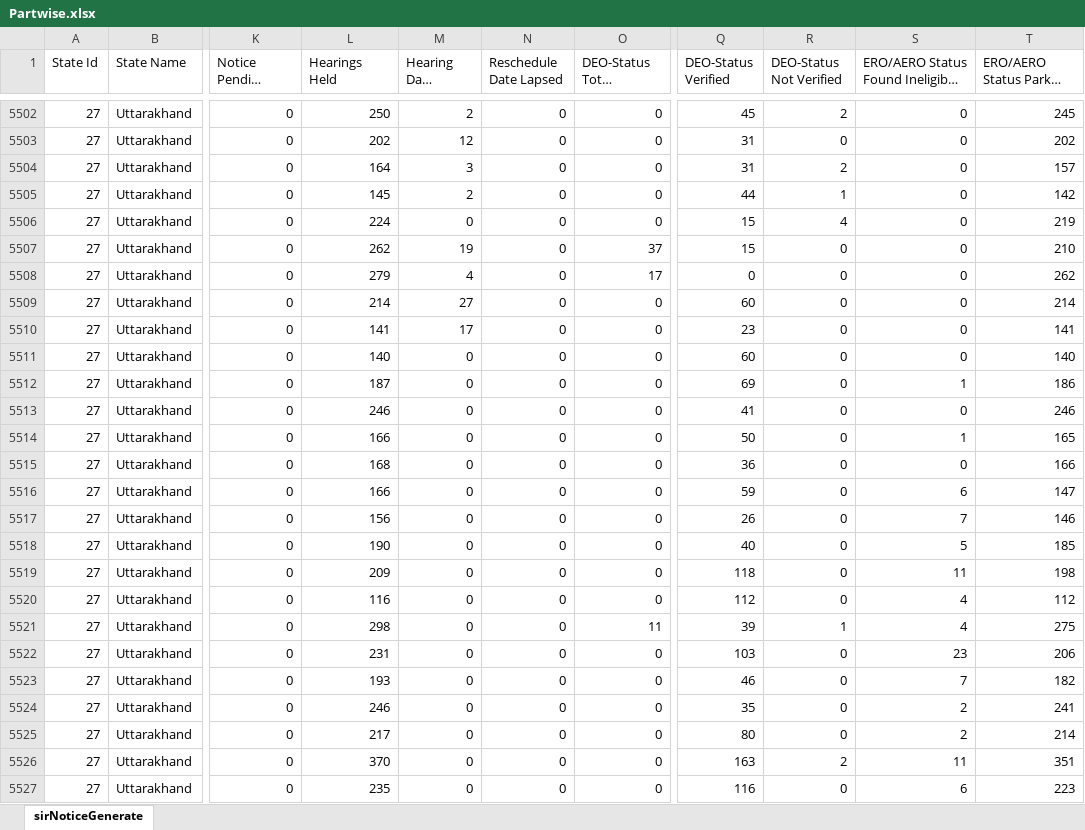
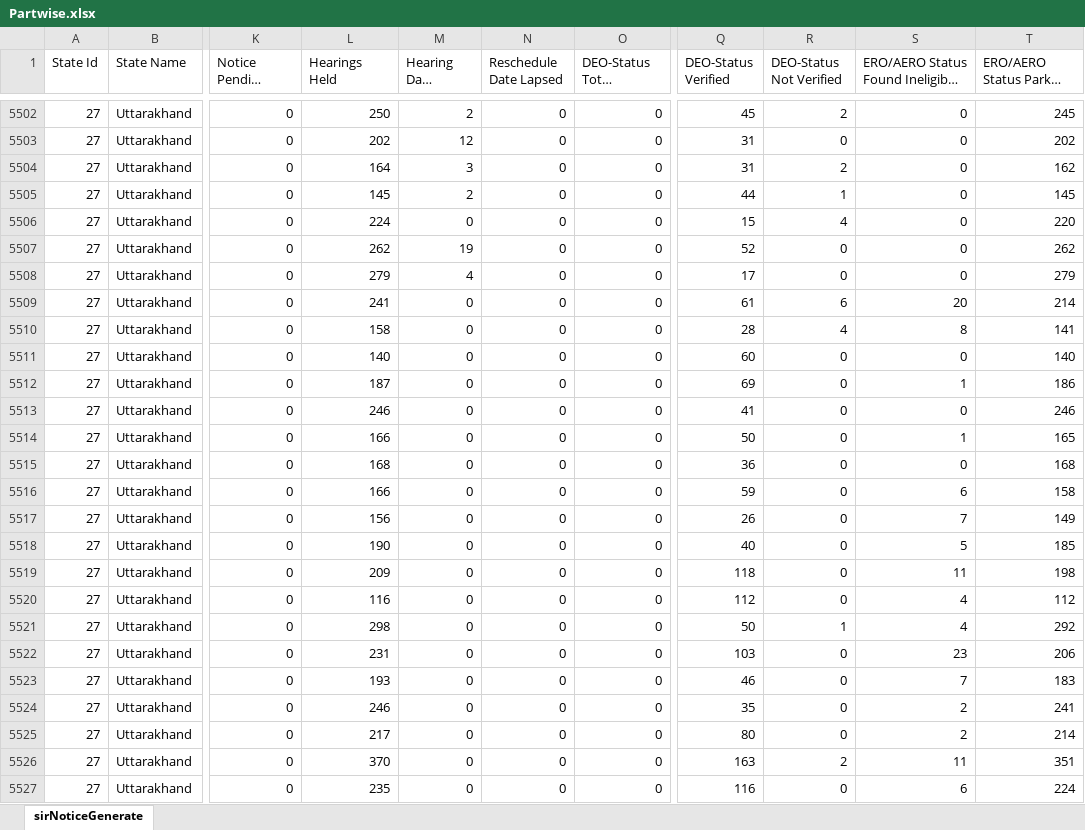
Before and after one commit to mannavibe-sudo/Form-Processing, an Excel workbook: Partwise.xlsx, sheet sirNoticeGenerate, drawn as a sheet; only a part is shown, gaps mark what is left out; long unchanged cells end in …; values as stored, in another font and other column widths than the file's, no borders; the diff covers the shown part only; the diff names each change by its address in the sheet, - before the commit and + after, or states it on an @@ line.

Commit message:
Add files via upload

```diff
--- a/Partwise.xlsx (sheet sirNoticeGenerate)
+++ b/Partwise.xlsx (sheet sirNoticeGenerate)
-T5504: 157
+T5504: 162
-T5505: 142
+T5505: 145
-T5506: 219
+T5506: 220
-O5507 (DEO-Status Total Pending): 37
+O5507 (DEO-Status Total Pending): 0
-Q5507 (DEO-Status Verified): 15
+Q5507 (DEO-Status Verified): 52
-T5507: 210
+T5507: 262
-O5508 (DEO-Status Total Pending): 17
+O5508 (DEO-Status Total Pending): 0
-Q5508 (DEO-Status Verified): 0
+Q5508 (DEO-Status Verified): 17
-T5508: 262
+T5508: 279
-L5509 (Hearings Held): 214
+L5509 (Hearings Held): 241
-M5509 (Hearing Date Lapsed): 27
+M5509 (Hearing Date Lapsed): 0
-Q5509 (DEO-Status Verified): 60
+Q5509 (DEO-Status Verified): 61
-R5509 (DEO-Status Not Verified): 0
+R5509 (DEO-Status Not Verified): 6
-S5509: 0
+S5509: 20
-L5510 (Hearings Held): 141
+L5510 (Hearings Held): 158
-M5510 (Hearing Date Lapsed): 17
+M5510 (Hearing Date Lapsed): 0
-Q5510 (DEO-Status Verified): 23
+Q5510 (DEO-Status Verified): 28
-R5510 (DEO-Status Not Verified): 0
+R5510 (DEO-Status Not Verified): 4
-S5510: 0
+S5510: 8
-T5515: 166
+T5515: 168
-T5516: 147
+T5516: 158
-T5517: 146
+T5517: 149
-O5521 (DEO-Status Total Pending): 11
+O5521 (DEO-Status Total Pending): 0
-Q5521 (DEO-Status Verified): 39
+Q5521 (DEO-Status Verified): 50
-T5521: 275
+T5521: 292
-T5523: 182
+T5523: 183
-T5527: 223
+T5527: 224
```
Also changed, not shown: 484 edited cells elsewhere in this sheet.
